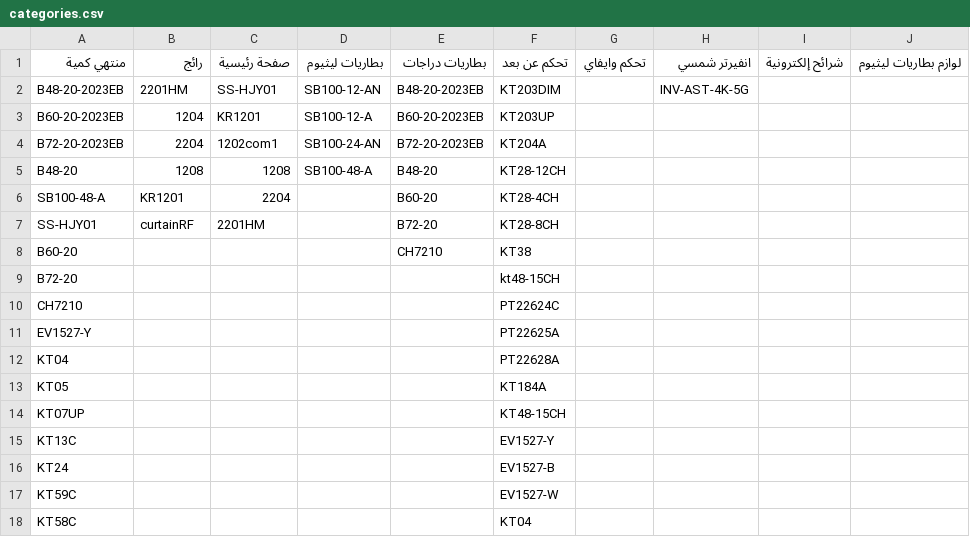
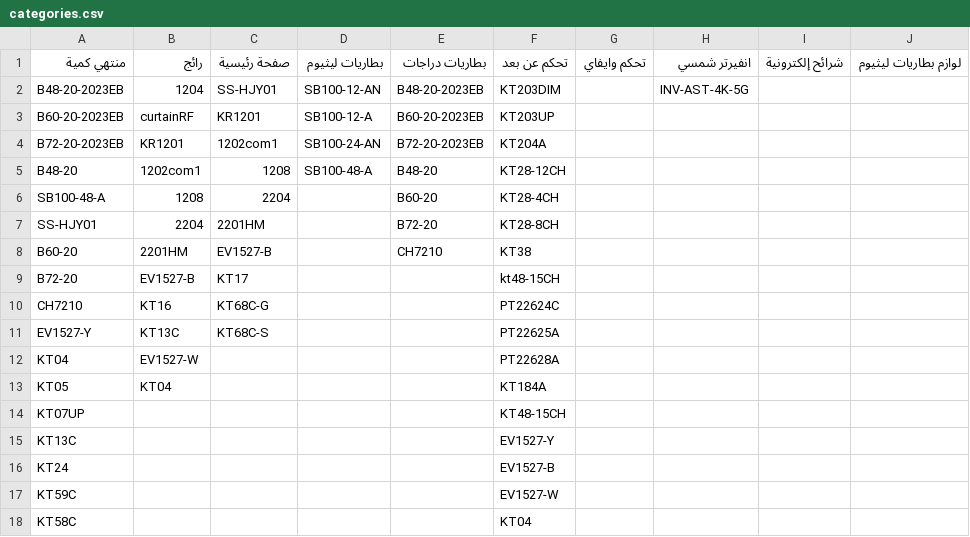
Before and after one commit to website888sy/HJY, a CSV file: data/categories.csv, drawn as a sheet; only a part is shown.

Commit message:
تحديث categories.csv

```diff
--- a/data/categories.csv
+++ b/data/categories.csv
@@ -1,14 +1,14 @@
 منتهي كمية,رائج,صفحة رئيسية,بطاريات ليثيوم,بطاريات دراجات,تحكم عن بعد,تحكم وايفاي,انفيرتر شمسي,شرائح إلكترونية,لوازم بطاريات ليثيوم
-B48-20-2023EB,2201HM,SS-HJY01,SB100-12-AN,B48-20-2023EB,KT203DIM,,INV-AST-4K-5G,,
-B60-20-2023EB,1204,KR1201,SB100-12-A,B60-20-2023EB,KT203UP,,,,
-B72-20-2023EB,2204,1202com1,SB100-24-AN,B72-20-2023EB,KT204A,,,,
-B48-20,1208,1208,SB100-48-A,B48-20,KT28-12CH,,,,
-SB100-48-A,KR1201,2204,,B60-20,KT28-4CH,,,,
-SS-HJY01,curtainRF,2201HM,,B72-20,KT28-8CH,,,,
-B60-20,,,,CH7210,KT38,,,,
-B72-20,,,,,kt48-15CH,,,,
-CH7210,,,,,PT22624C,,,,
-EV1527-Y,,,,,PT22625A,,,,
-KT04,,,,,PT22628A,,,,
-KT05,,,,,KT184A,,,,
+B48-20-2023EB,1204,SS-HJY01,SB100-12-AN,B48-20-2023EB,KT203DIM,,INV-AST-4K-5G,,
+B60-20-2023EB,curtainRF,KR1201,SB100-12-A,B60-20-2023EB,KT203UP,,,,
+B72-20-2023EB,KR1201,1202com1,SB100-24-AN,B72-20-2023EB,KT204A,,,,
+B48-20,1202com1,1208,SB100-48-A,B48-20,KT28-12CH,,,,
+SB100-48-A,1208,2204,,B60-20,KT28-4CH,,,,
+SS-HJY01,2204,2201HM,,B72-20,KT28-8CH,,,,
+B60-20,2201HM,EV1527-B,,CH7210,KT38,,,,
+B72-20,EV1527-B,KT17,,,kt48-15CH,,,,
+CH7210,KT16,KT68C-G,,,PT22624C,,,,
+EV1527-Y,KT13C,KT68C-S,,,PT22625A,,,,
+KT04,EV1527-W,,,,PT22628A,,,,
+KT05,KT04,,,,KT184A,,,,
 KT07UP,,,,,KT48-15CH,,,,
```
